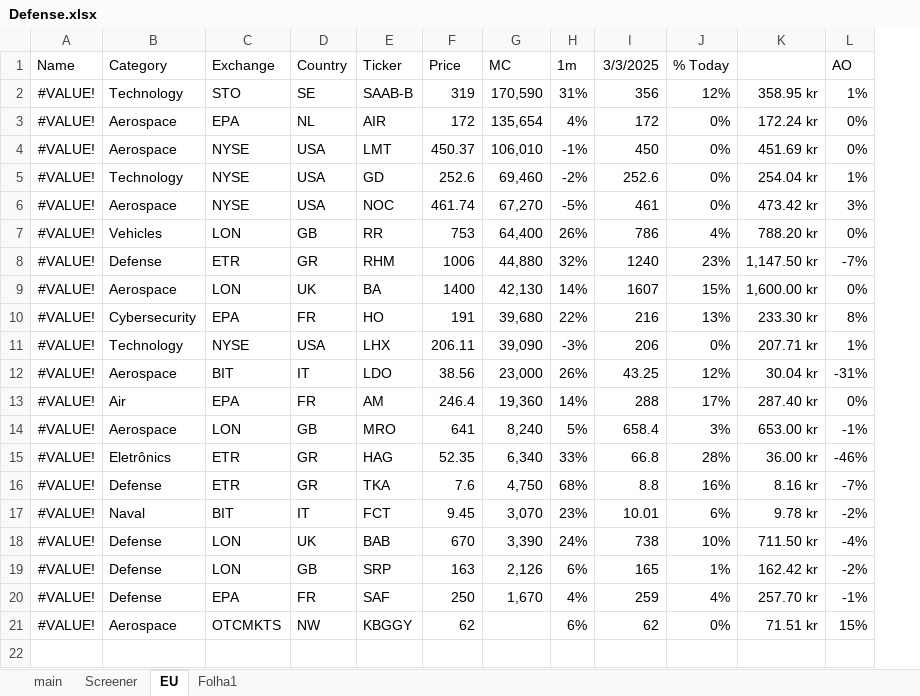
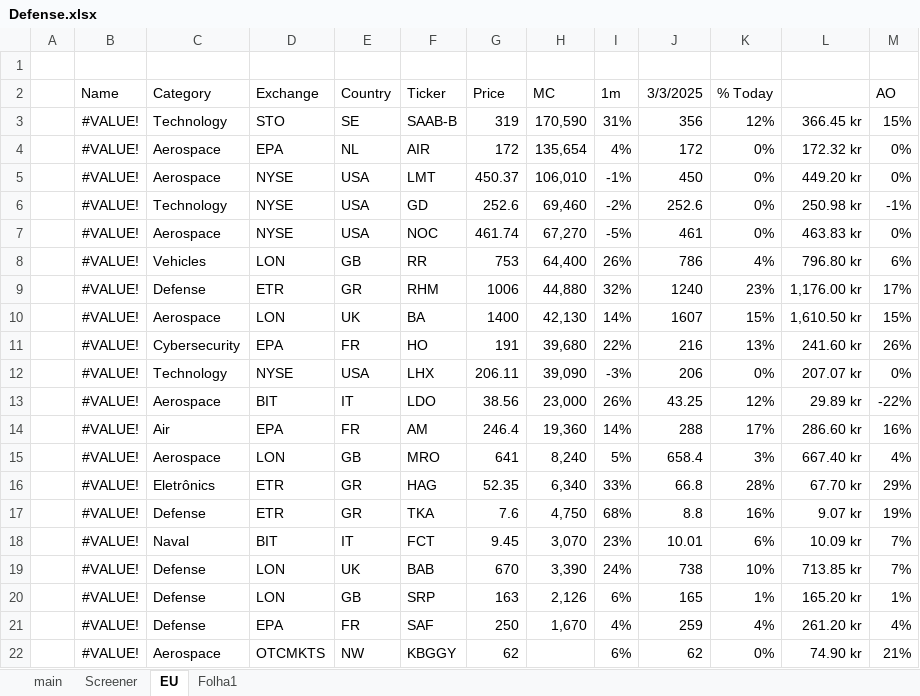
Before and after one commit to SBClemente/Finance, an Excel workbook: Sectors/Defense.xlsx, sheet EU, drawn as a sheet; values as stored, in another font and other column widths than the file's, no borders; removed rows and columns are numbered as before the commit, all else as after; the diff names each change by its address in the sheet, - before the commit and + after, or states it on an @@ line.

```diff
--- a/Sectors/Defense.xlsx (sheet EU)
+++ b/Sectors/Defense.xlsx (sheet EU)
+column A, empty
-column K, rows 2-21: 358.95 kr | 172.24 kr | 451.69 kr | 254.04 kr | 473.42 kr | 788.20 kr | 1,147.50 kr | 1,600.00 kr | 233.30 kr | 207.71 kr | 30.04 kr | 287.40 kr | 653.00 kr | 36.00 kr | 8.16 kr | 9.78 kr | 711.50 kr | 162.42 kr | 257.70 kr | 71.51 kr
+column L, rows 3-22: 366.45 kr | 172.32 kr | 449.20 kr | 250.98 kr | 463.83 kr | 796.80 kr | 1,176.00 kr | 1,610.50 kr | 241.60 kr | 207.07 kr | 29.89 kr | 286.60 kr | 667.40 kr | 67.70 kr | 9.07 kr | 10.09 kr | 713.85 kr | 165.20 kr | 261.20 kr | 74.90 kr
+row 1: (empty)
-M3 (AO): 1%
+M3 (AO): 15%
-M6 (AO): 1%
+M6 (AO): -1%
-M7 (AO): 3%
+M7 (AO): 0%
-M8 (AO): 0%
+M8 (AO): 6%
-M9 (AO): -7%
+M9 (AO): 17%
-M10 (AO): 0%
+M10 (AO): 15%
-M11 (AO): 8%
+M11 (AO): 26%
-M12 (AO): 1%
+M12 (AO): 0%
-M13 (AO): -31%
+M13 (AO): -22%
-M14 (AO): 0%
+M14 (AO): 16%
-M15 (AO): -1%
+M15 (AO): 4%
-M16 (AO): -46%
+M16 (AO): 29%
-M17 (AO): -7%
+M17 (AO): 19%
-M18 (AO): -2%
+M18 (AO): 7%
-M19 (AO): -4%
+M19 (AO): 7%
-M20 (AO): -2%
+M20 (AO): 1%
-M21 (AO): -1%
+M21 (AO): 4%
-M22 (AO): 15%
+M22 (AO): 21%
```
Also changed, not shown: sheet main, sheet Screener, sheet Folha1, formulas that keep their value, Macro/Sp500 Performance.xlsx, Stocks/ADMA.xlsx, 1 other file.
